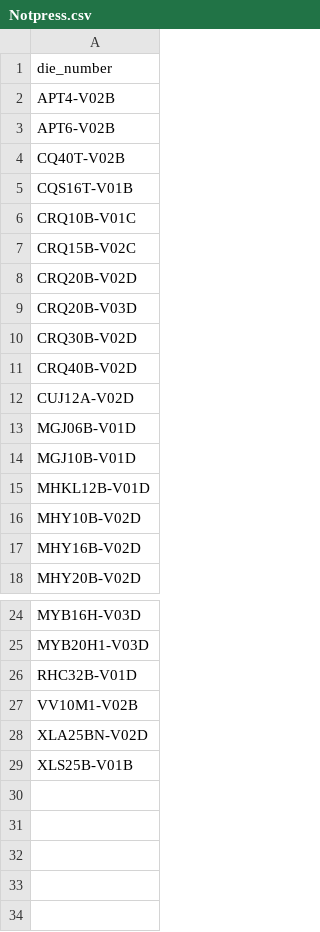
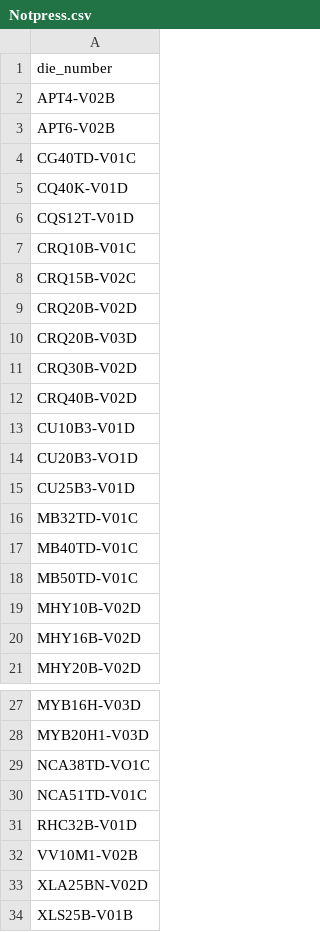
Before and after one commit to MVC0712/exd11, a CSV file: download/Notpress.csv, drawn as a sheet; only a part is shown, gaps mark what is left out.

```diff
--- a/download/Notpress.csv
+++ b/download/Notpress.csv
@@ -3,4 +3,5 @@ APT4-V02B
 APT6-V02B
-CQ40T-V02B
-CQS16T-V01B
+CG40TD-V01C
+CQ40K-V01D
+CQS12T-V01D
 CRQ10B-V01C
@@ -11,6 +12,8 @@ CRQ30B-V02D
 CRQ40B-V02D
-CUJ12A-V02D
-MGJ06B-V01D
-MGJ10B-V01D
-MHKL12B-V01D
+CU10B3-V01D
+CU20B3-VO1D
+CU25B3-V01D
+MB32TD-V01C
+MB40TD-V01C
+MB50TD-V01C
 MHY10B-V02D
@@ -25,2 +28,4 @@ MYB16H-V03D
 MYB20H1-V03D
+NCA38TD-VO1C
+NCA51TD-V01C
 RHC32B-V01D
```
Also changed, not shown: download/Plan.csv, 3 other files.
